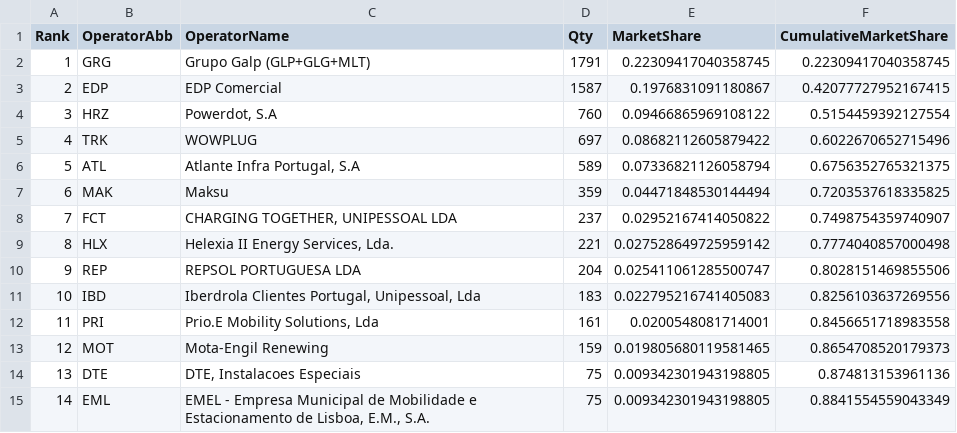
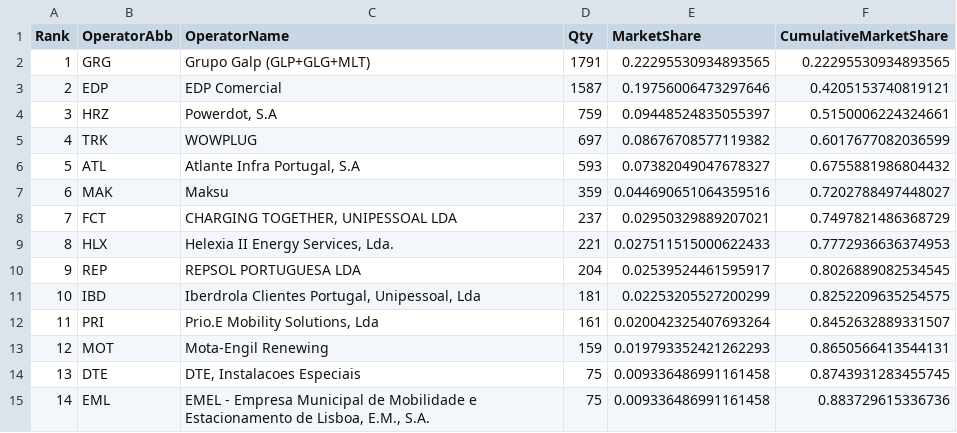
Before and after one commit to pmreis/emobility, a CSV file: data/outputs/PT_Market_ShareAgg_Analysis.csv, drawn as a sheet; only a part is shown; the diff covers the shown part only.

```diff
--- a/data/outputs/PT_Market_ShareAgg_Analysis.csv
+++ b/data/outputs/PT_Market_ShareAgg_Analysis.csv
@@ -1,15 +1,15 @@
 Rank,OperatorAbb,OperatorName,Qty,MarketShare,CumulativeMarketShare
-1,GRG,Grupo Galp (GLP+GLG+MLT),1791,0.22309417040358745,0.22309417040358745
-2,EDP,EDP Comercial,1587,0.1976831091180867,0.42077727952167415
-3,HRZ,"Powerdot, S.A",760,0.09466865969108122,0.5154459392127554
-4,TRK,WOWPLUG,697,0.08682112605879422,0.6022670652715496
-5,ATL,"Atlante Infra Portugal, S.A",589,0.07336821126058794,0.6756352765321375
-6,MAK,Maksu,359,0.04471848530144494,0.7203537618335825
-7,FCT,"CHARGING TOGETHER, UNIPESSOAL LDA",237,0.02952167414050822,0.7498754359740907
-8,HLX,"Helexia II Energy Services, Lda.",221,0.027528649725959142,0.7774040857000498
-9,REP,REPSOL PORTUGUESA LDA,204,0.025411061285500747,0.8028151469855506
-10,IBD,"Iberdrola Clientes Portugal, Unipessoal, Lda",183,0.022795216741405083,0.8256103637269556
-11,PRI,"Prio.E Mobility Solutions, Lda",161,0.0200548081714001,0.8456651718983558
-12,MOT,Mota-Engil Renewing,159,0.019805680119581465,0.8654708520179373
-13,DTE,"DTE, Instalacoes Especiais",75,0.009342301943198805,0.874813153961136
-14,EML,"EMEL - Empresa Municipal de Mobilidade e Estacionamento de Lisboa, E.M., S.A.",75,0.009342301943198805,0.8841554559043349
+1,GRG,Grupo Galp (GLP+GLG+MLT),1791,0.22295530934893565,0.22295530934893565
+2,EDP,EDP Comercial,1587,0.19756006473297646,0.4205153740819121
+3,HRZ,"Powerdot, S.A",759,0.09448524835055397,0.5150006224324661
+4,TRK,WOWPLUG,697,0.08676708577119382,0.6017677082036599
+5,ATL,"Atlante Infra Portugal, S.A",593,0.07382049047678327,0.6755881986804432
+6,MAK,Maksu,359,0.044690651064359516,0.7202788497448027
+7,FCT,"CHARGING TOGETHER, UNIPESSOAL LDA",237,0.02950329889207021,0.7497821486368729
+8,HLX,"Helexia II Energy Services, Lda.",221,0.027511515000622433,0.7772936636374953
+9,REP,REPSOL PORTUGUESA LDA,204,0.02539524461595917,0.8026889082534545
+10,IBD,"Iberdrola Clientes Portugal, Unipessoal, Lda",181,0.02253205527200299,0.8252209635254575
+11,PRI,"Prio.E Mobility Solutions, Lda",161,0.020042325407693264,0.8452632889331507
+12,MOT,Mota-Engil Renewing,159,0.019793352421262293,0.8650566413544131
+13,DTE,"DTE, Instalacoes Especiais",75,0.009336486991161458,0.8743931283455745
+14,EML,"EMEL - Empresa Municipal de Mobilidade e Estacionamento de Lisboa, E.M., S.A.",75,0.009336486991161458,0.883729615336736
```
Also changed, not shown: 153 edited cells elsewhere in this file, data/outputs/PT_Chargers.csv, data/outputs/PT_Chargers_Per_District.csv, 10 other files.
